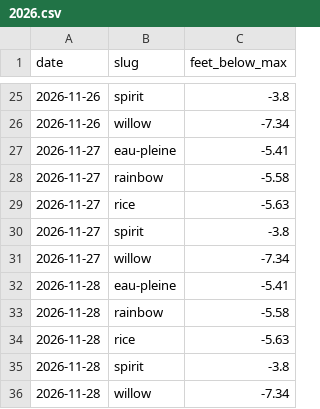
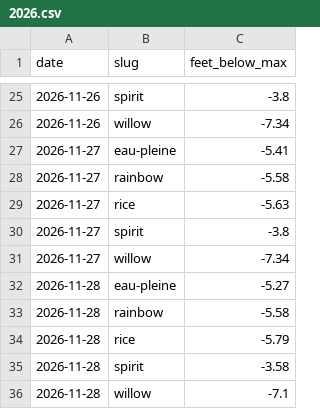
Before and after one commit to RowanFlynnPilot/wpr-river-conditions, a CSV file: reservoirs/2026.csv, drawn as a sheet; only a part is shown, gaps mark what is left out.

```diff
--- a/reservoirs/2026.csv
+++ b/reservoirs/2026.csv
@@ -31,6 +31,6 @@ date,slug,feet_below_max
 2026-11-27,willow,-7.34
-2026-11-28,eau-pleine,-5.41
+2026-11-28,eau-pleine,-5.27
 2026-11-28,rainbow,-5.58
-2026-11-28,rice,-5.63
-2026-11-28,spirit,-3.8
-2026-11-28,willow,-7.34
+2026-11-28,rice,-5.79
+2026-11-28,spirit,-3.58
+2026-11-28,willow,-7.1
```
Also changed, not shown: forecasts/2026-11.csv, readings/2026-11.csv, 2 other files.
